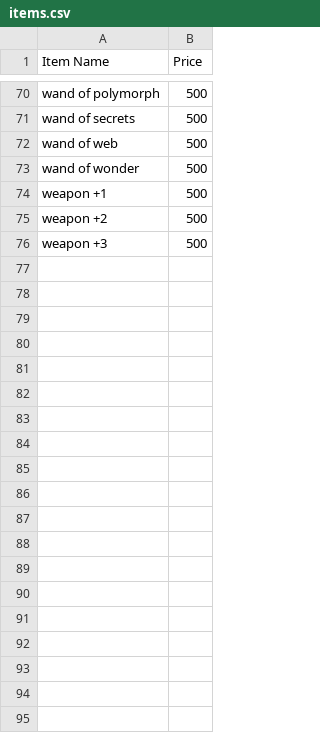
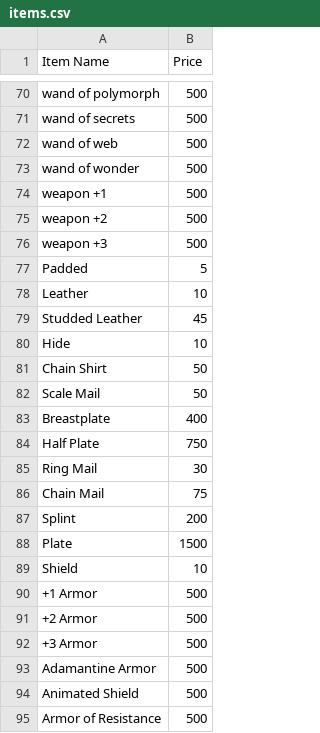
Before and after one commit to Martin8520/Python_Projects, a CSV file: Small_Projects/dnd_weapons/items.csv, drawn as a sheet; only a part is shown, gaps mark what is left out; the diff covers the shown part only; the diff names each change by its address in the sheet, - before the commit and + after, or states it on an @@ line.

Commit message:
Added Armors

```diff
--- a/Small_Projects/dnd_weapons/items.csv
+++ b/Small_Projects/dnd_weapons/items.csv
+row 77: Padded | 5
+row 78: Leather | 10
+row 79: Studded Leather | 45
+row 80: Hide | 10
+row 81: Chain Shirt | 50
+row 82: Scale Mail | 50
+row 83: Breastplate | 400
+row 84: Half Plate | 750
+row 85: Ring Mail | 30
+row 86: Chain Mail | 75
+row 87: Splint | 200
+row 88: Plate | 1500
+row 89: Shield | 10
+row 90: +1 Armor | 500
+row 91: +2 Armor | 500
+row 92: +3 Armor | 500
+row 93: Adamantine Armor | 500
+row 94: Animated Shield | 500
+row 95: Armor of Resistance | 500
```
Also changed, not shown: 11 added rows elsewhere in this file.
